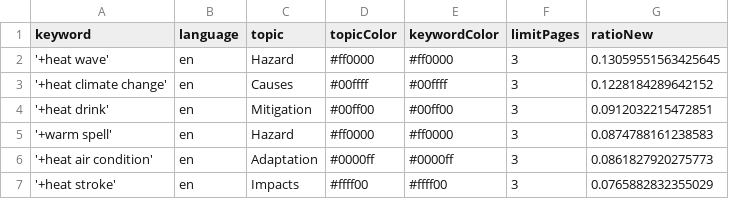
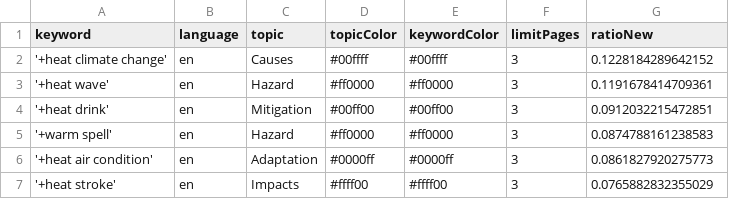
Before and after one commit to magaliekathrin-news/HeatIsComing, a CSV file: keywords.csv, drawn as a sheet; removed rows and columns are numbered as before the commit, all else as after; the diff names each change by its address in the sheet, - before the commit and + after, or states it on an @@ line.

```diff
--- a/keywords.csv
+++ b/keywords.csv
-row 2: '+heat wave' | en | Hazard | #ff0000 | #ff0000 | 3 | 0.13059551563425645
+row 3: '+heat wave' | en | Hazard | #ff0000 | #ff0000 | 3 | 0.1191678414709361
```
Also changed, not shown: csv/news_2026_07.csv.
